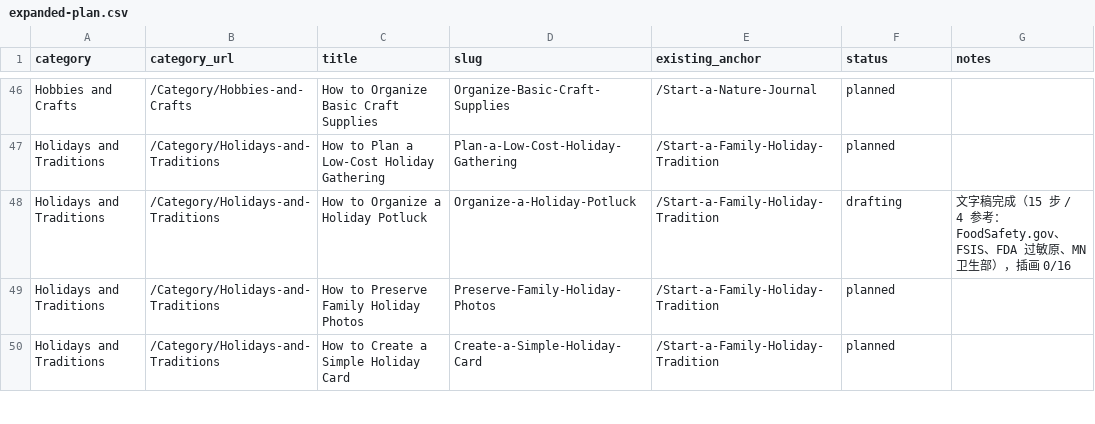
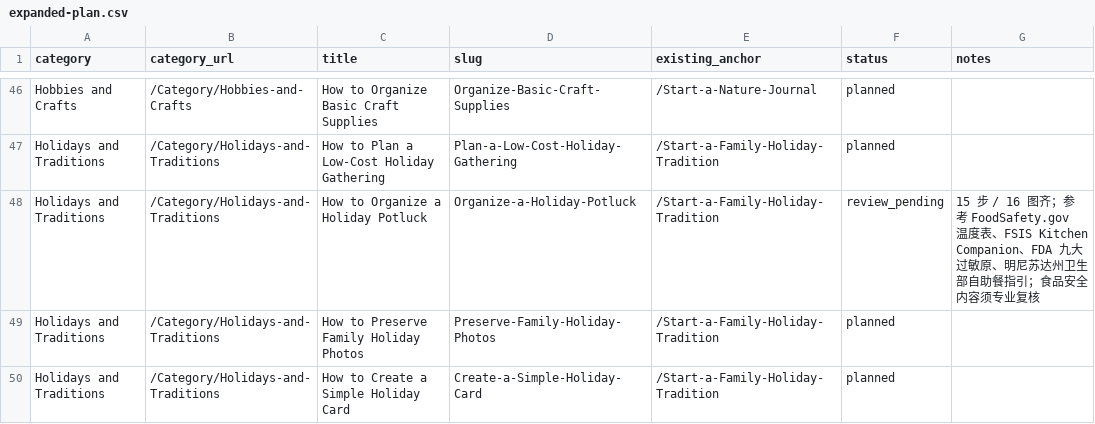
Before and after one commit to lichongyang130/52runoob, a CSV file: content/expanded-plan.csv, drawn as a sheet; only a part is shown, gaps mark what is left out.

```diff
--- a/content/expanded-plan.csv
+++ b/content/expanded-plan.csv
@@ -47,3 +47,3 @@ Hobbies and Crafts,/Category/Hobbies-and-Crafts,How to Organize Basic Craft Supp
 Holidays and Traditions,/Category/Holidays-and-Traditions,How to Plan a Low-Cost Holiday Gathering,Plan-a-Low-Cost-Holiday-Gathering,/Start-a-Family-Holiday-Tradition,planned,
-Holidays and Traditions,/Category/Holidays-and-Traditions,How to Organize a Holiday Potluck,Organize-a-Holiday-Potluck,/Start-a-Family-Holiday-Tradition,drafting,文字稿完成（15 步 / 4 参考：FoodSafety.gov、FSIS、FDA 过敏原、MN 卫生部），插画 0/16
+Holidays and Traditions,/Category/Holidays-and-Traditions,How to Organize a Holiday Potluck,Organize-a-Holiday-Potluck,/Start-a-Family-Holiday-Tradition,review_pending,15 步 / 16 图齐；参考 FoodSafety.gov 温度表、FSIS Kitchen Companion、FDA 九大过敏原、明尼苏达州卫生部自助餐指引；食品安全内容须专业复核
 Holidays and Traditions,/Category/Holidays-and-Traditions,How to Preserve Family Holiday Photos,Preserve-Family-Holiday-Photos,/Start-a-Family-Holiday-Tradition,planned,
```
Also changed, not shown: 16 other files.
